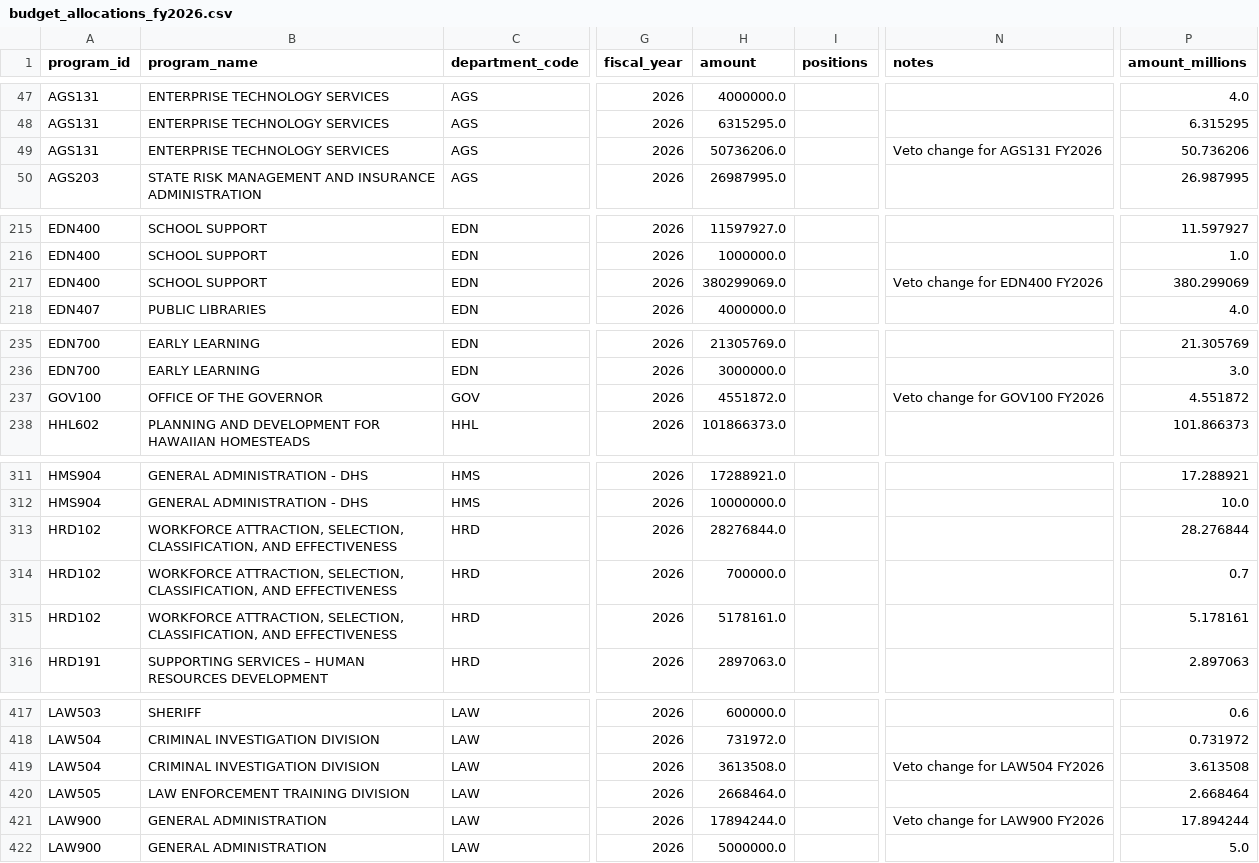
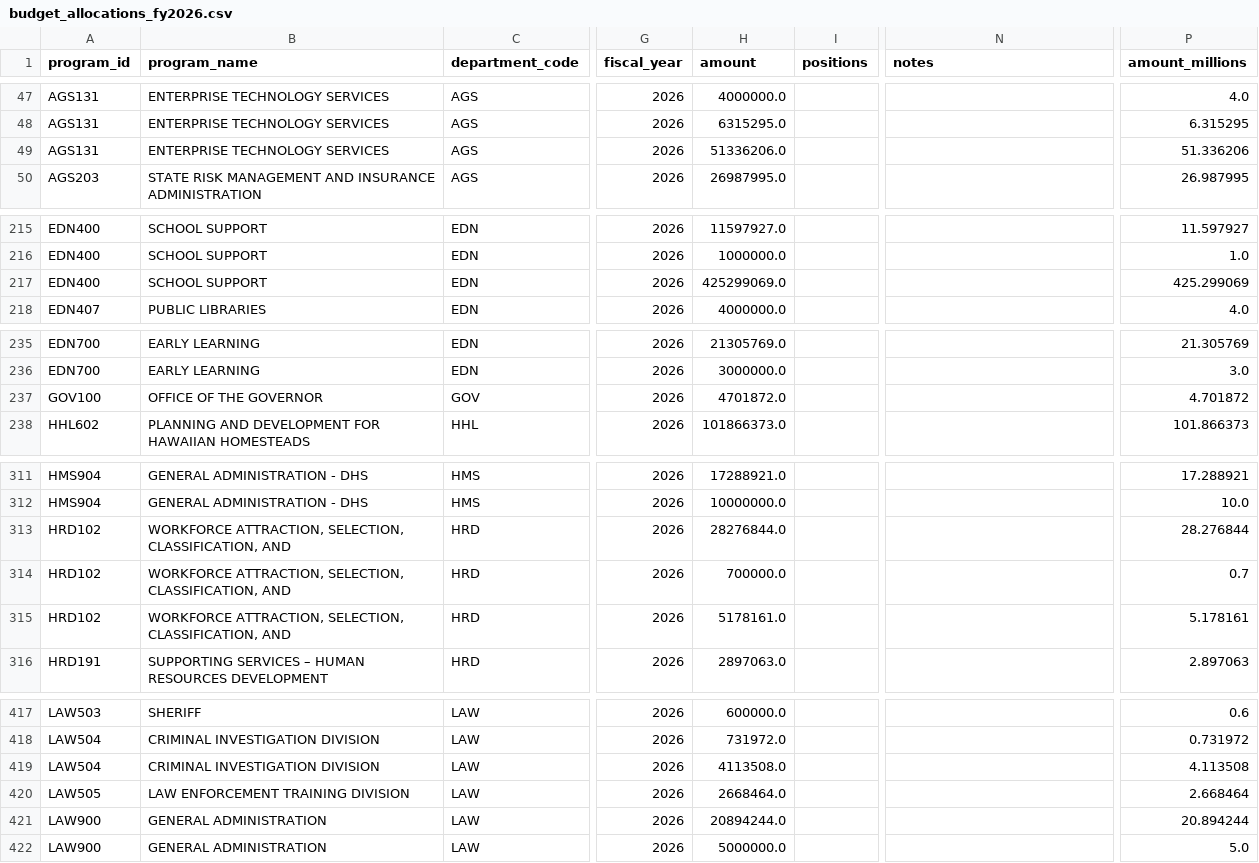
Before and after one commit to dtomkatsu/BudgetPrimerFinal, a CSV file: data/processed/budget_allocations_fy2026.csv, drawn as a sheet; only a part is shown, gaps mark what is left out; the diff covers the shown part only; the diff names each change by its address in the sheet, - before the commit and + after, or states it on an @@ line.

```diff
--- a/data/processed/budget_allocations_fy2026.csv
+++ b/data/processed/budget_allocations_fy2026.csv
-H49 (amount): 50736206.0
+H49 (amount): 51336206.0
-N49 (notes): Veto change for AGS131 FY2026
+N49 (notes): (empty)
-P49 (amount_millions): 50.736206
+P49 (amount_millions): 51.336206
-H217 (amount): 380299069.0
+H217 (amount): 425299069.0
-N217 (notes): Veto change for EDN400 FY2026
+N217 (notes): (empty)
-P217 (amount_millions): 380.299069
+P217 (amount_millions): 425.299069
-H237 (amount): 4551872.0
+H237 (amount): 4701872.0
-N237 (notes): Veto change for GOV100 FY2026
+N237 (notes): (empty)
-P237 (amount_millions): 4.551872
+P237 (amount_millions): 4.701872
-B313:B315 (program_name): …CLASSIFICATION, AND EFFECTIVENESS
+B313:B315 (program_name): …CLASSIFICATION, AND
-H419 (amount): 3613508.0
+H419 (amount): 4113508.0
-N419 (notes): Veto change for LAW504 FY2026
+N419 (notes): (empty)
-P419 (amount_millions): 3.613508
+P419 (amount_millions): 4.113508
-H421 (amount): 17894244.0
+H421 (amount): 20894244.0
-N421 (notes): Veto change for LAW900 FY2026
+N421 (notes): (empty)
-P421 (amount_millions): 17.894244
+P421 (amount_millions): 20.894244
```
Also changed, not shown: 11 edited cells elsewhere in this file, 4 other files.
